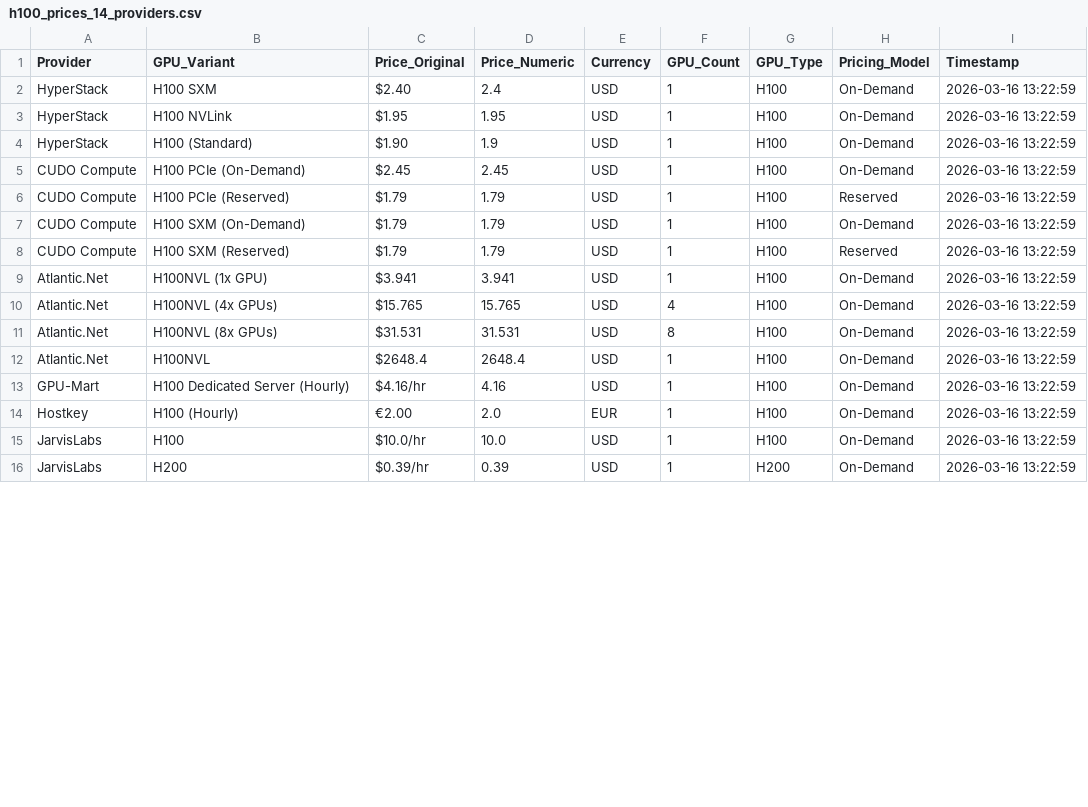
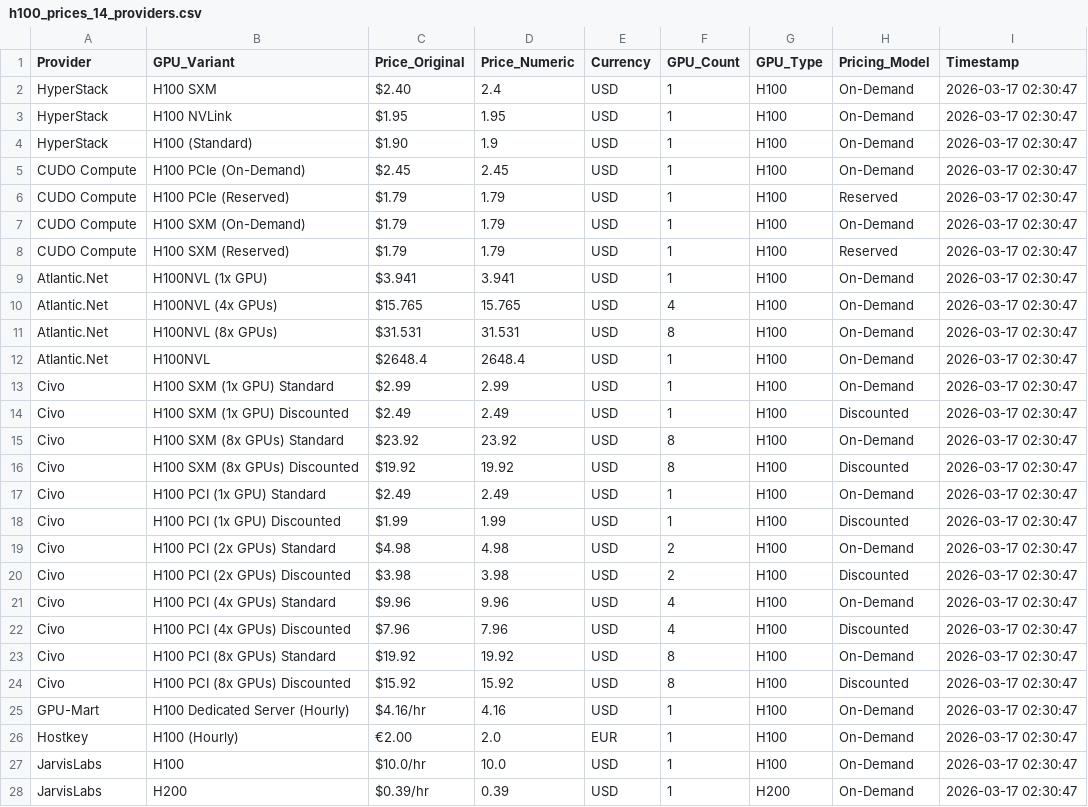
Before and after one commit to 0x0shephard/bot, a CSV file: h100_prices_14_providers.csv, drawn as a sheet; only a part is shown; the diff covers the shown part only.

```diff
--- a/h100_prices_14_providers.csv
+++ b/h100_prices_14_providers.csv
@@ -1,16 +1,28 @@
 Provider,GPU_Variant,Price_Original,Price_Numeric,Currency,GPU_Count,GPU_Type,Pricing_Model,Timestamp
-HyperStack,H100 SXM,$2.40,2.4,USD,1,H100,On-Demand,2026-03-16 13:22:59
-HyperStack,H100 NVLink,$1.95,1.95,USD,1,H100,On-Demand,2026-03-16 13:22:59
-HyperStack,H100 (Standard),$1.90,1.9,USD,1,H100,On-Demand,2026-03-16 13:22:59
-CUDO Compute,H100 PCIe (On-Demand),$2.45,2.45,USD,1,H100,On-Demand,2026-03-16 13:22:59
-CUDO Compute,H100 PCIe (Reserved),$1.79,1.79,USD,1,H100,Reserved,2026-03-16 13:22:59
-CUDO Compute,H100 SXM (On-Demand),$1.79,1.79,USD,1,H100,On-Demand,2026-03-16 13:22:59
-CUDO Compute,H100 SXM (Reserved),$1.79,1.79,USD,1,H100,Reserved,2026-03-16 13:22:59
-Atlantic.Net,H100NVL (1x GPU),$3.941,3.941,USD,1,H100,On-Demand,2026-03-16 13:22:59
-Atlantic.Net,H100NVL (4x GPUs),$15.765,15.765,USD,4,H100,On-Demand,2026-03-16 13:22:59
-Atlantic.Net,H100NVL (8x GPUs),$31.531,31.531,USD,8,H100,On-Demand,2026-03-16 13:22:59
-Atlantic.Net,H100NVL,$2648.4,2648.4,USD,1,H100,On-Demand,2026-03-16 13:22:59
-GPU-Mart,H100 Dedicated Server (Hourly),$4.16/hr,4.16,USD,1,H100,On-Demand,2026-03-16 13:22:59
-Hostkey,H100 (Hourly),€2.00,2.0,EUR,1,H100,On-Demand,2026-03-16 13:22:59
-JarvisLabs,H100,$10.0/hr,10.0,USD,1,H100,On-Demand,2026-03-16 13:22:59
-JarvisLabs,H200,$0.39/hr,0.39,USD,1,H200,On-Demand,2026-03-16 13:22:59
+HyperStack,H100 SXM,$2.40,2.4,USD,1,H100,On-Demand,2026-03-17 02:30:47
+HyperStack,H100 NVLink,$1.95,1.95,USD,1,H100,On-Demand,2026-03-17 02:30:47
+HyperStack,H100 (Standard),$1.90,1.9,USD,1,H100,On-Demand,2026-03-17 02:30:47
+CUDO Compute,H100 PCIe (On-Demand),$2.45,2.45,USD,1,H100,On-Demand,2026-03-17 02:30:47
+CUDO Compute,H100 PCIe (Reserved),$1.79,1.79,USD,1,H100,Reserved,2026-03-17 02:30:47
+CUDO Compute,H100 SXM (On-Demand),$1.79,1.79,USD,1,H100,On-Demand,2026-03-17 02:30:47
+CUDO Compute,H100 SXM (Reserved),$1.79,1.79,USD,1,H100,Reserved,2026-03-17 02:30:47
+Atlantic.Net,H100NVL (1x GPU),$3.941,3.941,USD,1,H100,On-Demand,2026-03-17 02:30:47
+Atlantic.Net,H100NVL (4x GPUs),$15.765,15.765,USD,4,H100,On-Demand,2026-03-17 02:30:47
+Atlantic.Net,H100NVL (8x GPUs),$31.531,31.531,USD,8,H100,On-Demand,2026-03-17 02:30:47
+Atlantic.Net,H100NVL,$2648.4,2648.4,USD,1,H100,On-Demand,2026-03-17 02:30:47
+Civo,H100 SXM (1x GPU) Standard,$2.99,2.99,USD,1,H100,On-Demand,2026-03-17 02:30:47
+Civo,H100 SXM (1x GPU) Discounted,$2.49,2.49,USD,1,H100,Discounted,2026-03-17 02:30:47
+Civo,H100 SXM (8x GPUs) Standard,$23.92,23.92,USD,8,H100,On-Demand,2026-03-17 02:30:47
+Civo,H100 SXM (8x GPUs) Discounted,$19.92,19.92,USD,8,H100,Discounted,2026-03-17 02:30:47
+Civo,H100 PCI (1x GPU) Standard,$2.49,2.49,USD,1,H100,On-Demand,2026-03-17 02:30:47
+Civo,H100 PCI (1x GPU) Discounted,$1.99,1.99,USD,1,H100,Discounted,2026-03-17 02:30:47
+Civo,H100 PCI (2x GPUs) Standard,$4.98,4.98,USD,2,H100,On-Demand,2026-03-17 02:30:47
+Civo,H100 PCI (2x GPUs) Discounted,$3.98,3.98,USD,2,H100,Discounted,2026-03-17 02:30:47
+Civo,H100 PCI (4x GPUs) Standard,$9.96,9.96,USD,4,H100,On-Demand,2026-03-17 02:30:47
+Civo,H100 PCI (4x GPUs) Discounted,$7.96,7.96,USD,4,H100,Discounted,2026-03-17 02:30:47
+Civo,H100 PCI (8x GPUs) Standard,$19.92,19.92,USD,8,H100,On-Demand,2026-03-17 02:30:47
+Civo,H100 PCI (8x GPUs) Discounted,$15.92,15.92,USD,8,H100,Discounted,2026-03-17 02:30:47
+GPU-Mart,H100 Dedicated Server (Hourly),$4.16/hr,4.16,USD,1,H100,On-Demand,2026-03-17 02:30:47
+Hostkey,H100 (Hourly),€2.00,2.0,EUR,1,H100,On-Demand,2026-03-17 02:30:47
+JarvisLabs,H100,$10.0/hr,10.0,USD,1,H100,On-Demand,2026-03-17 02:30:47
+JarvisLabs,H200,$0.39/hr,0.39,USD,1,H200,On-Demand,2026-03-17 02:30:47
```
Also changed, not shown: 31 edited cells elsewhere in this file, gpu_index_history.csv, gpu_prices_normalized.csv, 14 other files.
